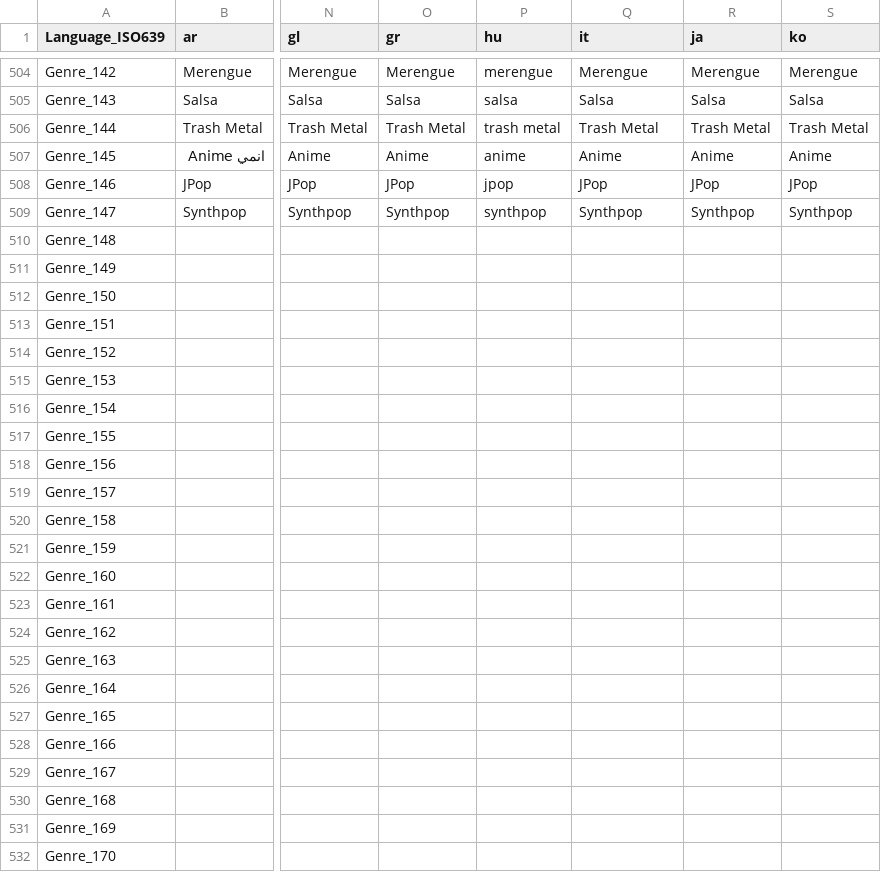
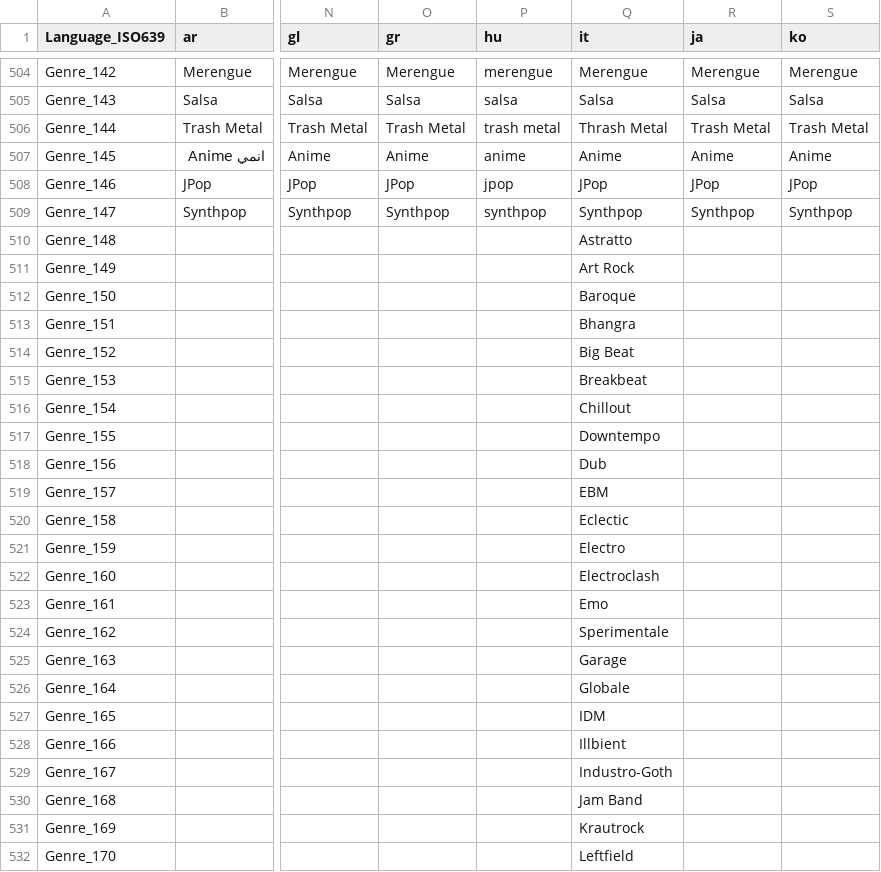
Before and after one commit to mediatest/mediatest, a CSV file: Source/Resource/Language.csv, drawn as a sheet; only a part is shown, gaps mark what is left out; the diff covers the shown part only; the diff names each change by its address in the sheet, - before the commit and + after, or states it on an @@ line.

```diff
--- a/Source/Resource/Language.csv
+++ b/Source/Resource/Language.csv
-Q506 (it): Trash Metal
+Q506 (it): Thrash Metal
-Q510 (it): (empty)
+Q510 (it): Astratto
-Q511 (it): (empty)
+Q511 (it): Art Rock
-Q512 (it): (empty)
+Q512 (it): Baroque
-Q513 (it): (empty)
+Q513 (it): Bhangra
-Q514 (it): (empty)
+Q514 (it): Big Beat
-Q515 (it): (empty)
+Q515 (it): Breakbeat
-Q516 (it): (empty)
+Q516 (it): Chillout
-Q517 (it): (empty)
+Q517 (it): Downtempo
-Q518 (it): (empty)
+Q518 (it): Dub
-Q519 (it): (empty)
+Q519 (it): EBM
-Q520 (it): (empty)
+Q520 (it): Eclectic
-Q521 (it): (empty)
+Q521 (it): Electro
-Q522 (it): (empty)
+Q522 (it): Electroclash
-Q523 (it): (empty)
+Q523 (it): Emo
-Q524 (it): (empty)
+Q524 (it): Sperimentale
-Q525 (it): (empty)
+Q525 (it): Garage
-Q526 (it): (empty)
+Q526 (it): Globale
-Q527 (it): (empty)
+Q527 (it): IDM
-Q528 (it): (empty)
+Q528 (it): Illbient
-Q529 (it): (empty)
+Q529 (it): Industro-Goth
-Q530 (it): (empty)
+Q530 (it): Jam Band
-Q531 (it): (empty)
+Q531 (it): Krautrock
-Q532 (it): (empty)
+Q532 (it): Leftfield
```
Also changed, not shown: 41 edited cells elsewhere in this file, Source/Resource/Plugin/Language/it.csv, 1 other file.
